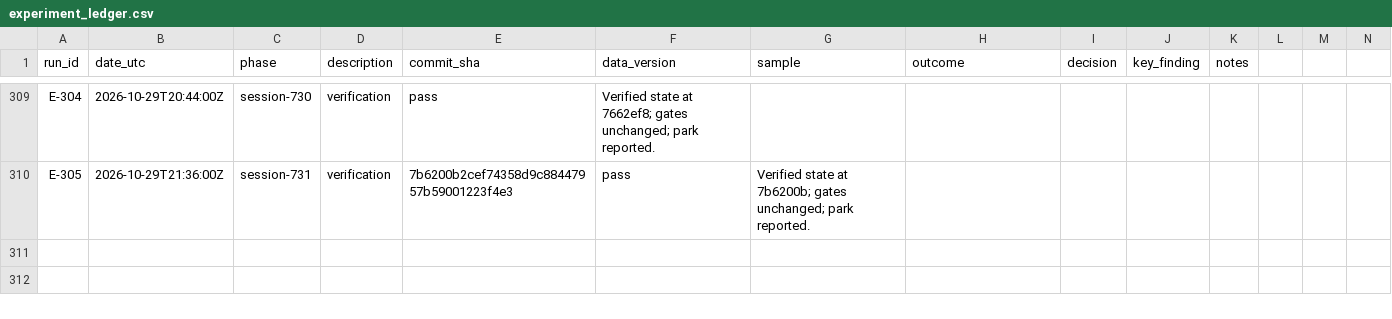
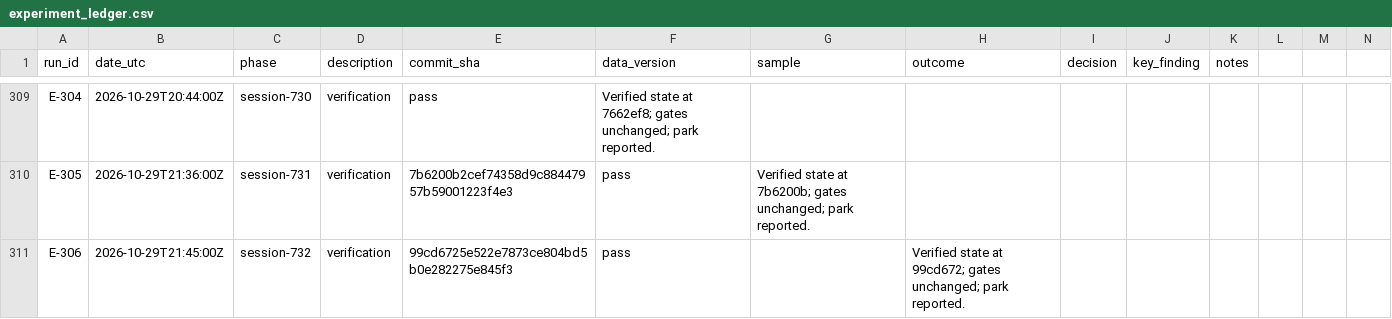
Before and after one commit to takenthatusernameis-collab/Accounting-standard-adoption-and-information-diffusion, a CSV file: research/experiment_ledger.csv, drawn as a sheet; only a part is shown, gaps mark what is left out; rows hold the shown columns only; the diff names each change by its address in the sheet, - before the commit and + after, or states it on an @@ line.

Commit message:
Session 732 verification cycle: update handoff and campaign state

```diff
--- a/research/experiment_ledger.csv
+++ b/research/experiment_ledger.csv
+row 311: E-306 | 2026-10-29T21:45:00Z | session-732 | verification | 99cd6725e522e7873ce804bd5b0e282275e845f3 | pass |  | Verified state at 99cd672; gates unchanged; park reported.
```
Also changed, not shown: 2 other files.
